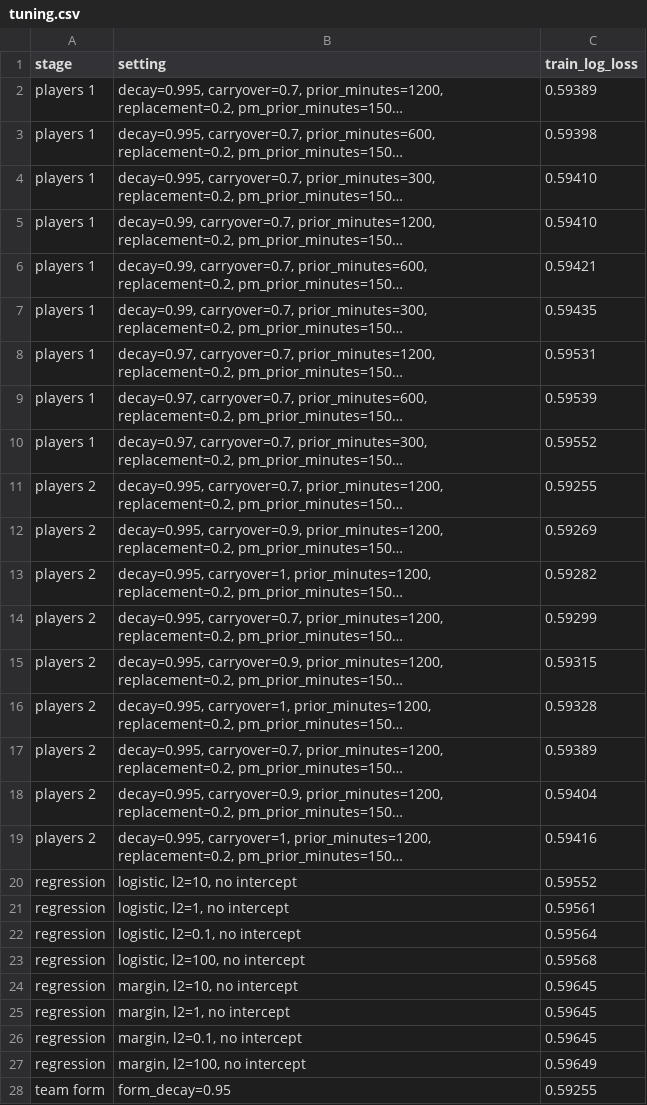
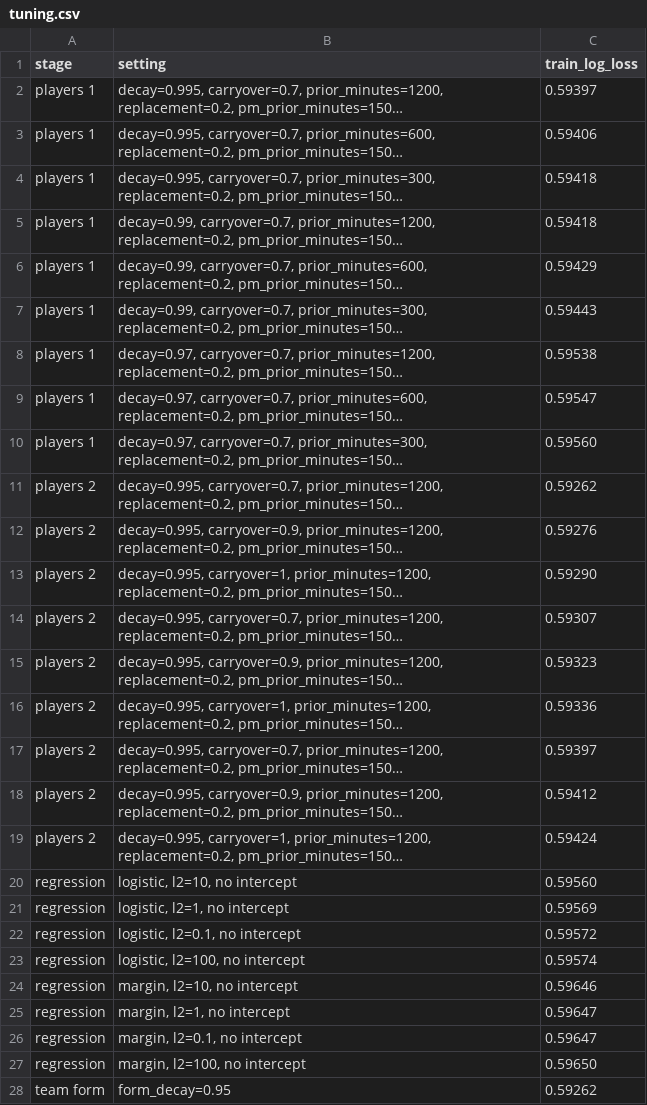
Before and after one commit to garettprestholdt/nba-forecast, a CSV file: data/published/hybrid/tuning.csv, drawn as a sheet; only a part is shown; long unchanged cells end in …; the diff covers the shown part only; the diff names each change by its address in the sheet, - before the commit and + after, or states it on an @@ line.

```diff
--- a/data/published/hybrid/tuning.csv
+++ b/data/published/hybrid/tuning.csv
-C2 (train_log_loss): 0.59389
+C2 (train_log_loss): 0.59397
-C3 (train_log_loss): 0.59398
+C3 (train_log_loss): 0.59406
-C4:C5 (train_log_loss): 0.59410
+C4:C5 (train_log_loss): 0.59418
-C6 (train_log_loss): 0.59421
+C6 (train_log_loss): 0.59429
-C7 (train_log_loss): 0.59435
+C7 (train_log_loss): 0.59443
-C8 (train_log_loss): 0.59531
+C8 (train_log_loss): 0.59538
-C9 (train_log_loss): 0.59539
+C9 (train_log_loss): 0.59547
-C10 (train_log_loss): 0.59552
+C10 (train_log_loss): 0.59560
-C11 (train_log_loss): 0.59255
+C11 (train_log_loss): 0.59262
-C12 (train_log_loss): 0.59269
+C12 (train_log_loss): 0.59276
-C13 (train_log_loss): 0.59282
+C13 (train_log_loss): 0.59290
-C14 (train_log_loss): 0.59299
+C14 (train_log_loss): 0.59307
-C15 (train_log_loss): 0.59315
+C15 (train_log_loss): 0.59323
-C16 (train_log_loss): 0.59328
+C16 (train_log_loss): 0.59336
-C17 (train_log_loss): 0.59389
+C17 (train_log_loss): 0.59397
-C18 (train_log_loss): 0.59404
+C18 (train_log_loss): 0.59412
-C19 (train_log_loss): 0.59416
+C19 (train_log_loss): 0.59424
-C20 (train_log_loss): 0.59552
+C20 (train_log_loss): 0.59560
-C21 (train_log_loss): 0.59561
+C21 (train_log_loss): 0.59569
-C22 (train_log_loss): 0.59564
+C22 (train_log_loss): 0.59572
-C23 (train_log_loss): 0.59568
+C23 (train_log_loss): 0.59574
-C24 (train_log_loss): 0.59645
+C24 (train_log_loss): 0.59646
-C25:C26 (train_log_loss): 0.59645
+C25:C26 (train_log_loss): 0.59647
-C27 (train_log_loss): 0.59649
+C27 (train_log_loss): 0.59650
-C28 (train_log_loss): 0.59255
+C28 (train_log_loss): 0.59262
```
Also changed, not shown: 2 edited cells elsewhere in this file, data/published/hybrid/by_season.csv, data/published/hybrid/calibration.csv, 17 other files.
